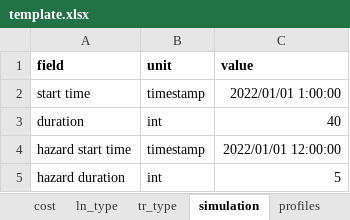
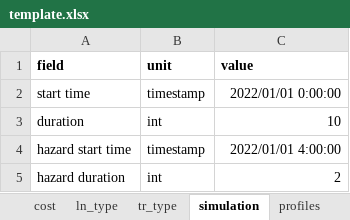
Before and after one commit to reXplan-project/reXplan-repo, an Excel workbook: jupyter_notebooks/template.xlsx, sheet simulation, drawn as a sheet; values as stored, in another font and other column widths than the file's, no borders; the diff names each change by its address in the sheet, - before the commit and + after, or states it on an @@ line.

```diff
--- a/jupyter_notebooks/template.xlsx (sheet simulation)
+++ b/jupyter_notebooks/template.xlsx (sheet simulation)
-C2 (value): 2022/01/01 1:00:00
+C2 (value): 2022/01/01 0:00:00
-C3 (value): 40
+C3 (value): 10
-C4 (value): 2022/01/01 12:00:00
+C4 (value): 2022/01/01 4:00:00
-C5 (value): 5
+C5 (value): 2
```
Also changed, not shown: sheet profiles, jupyter_notebooks/file/input/basic_example_v0/network.xlsx, 3 other files.
